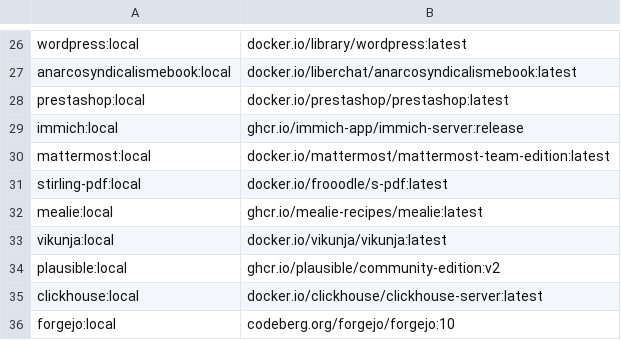
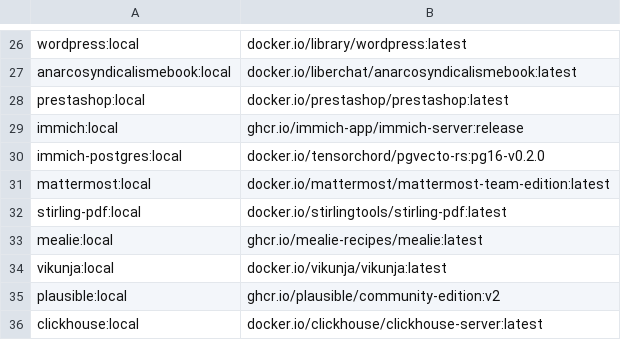
Before and after one commit to Dockan-Conteneurisation-libre/Dockan-store, a TSV file: scripts/image-sources.tsv, drawn as a sheet; only a part is shown, gaps mark what is left out; the shorter side is filled out with more unchanged rows.

Commit message:
fix(templates): fix volume paths, env vars, and images across new apps
- discourse: /var/www/discourse -> /bitnami/discourse (bonne mountpoint)
- stirling-pdf: tessdata /usr/share/tesseract-ocr/5/tessdata -> /usr/share/tessdata + image frooodle -> stirlingtools
- immich: supprimer service microservices obsolète, utiliser tensorchord/pgvecto-rs postgres
- vikunja: VIKUNJA_SERVICE_JWTSECRET -> VIKUNJA_SERVICE_SECRET (déprécié)
- plausible: ajout commande migration DB (createdb + migrate)
- forgejo: ajout USER_UID/USER_GID + FORGEJO__server vars
- prestashop: ajout ADMIN_MAIL + ADMIN_PASSWD

```diff
--- a/scripts/image-sources.tsv
+++ b/scripts/image-sources.tsv
@@ -29,4 +29,5 @@ prestashop:local	docker.io/prestashop/prestashop:latest
 immich:local	ghcr.io/immich-app/immich-server:release
+immich-postgres:local	docker.io/tensorchord/pgvecto-rs:pg16-v0.2.0
 mattermost:local	docker.io/mattermost/mattermost-team-edition:latest
-stirling-pdf:local	docker.io/frooodle/s-pdf:latest
+stirling-pdf:local	docker.io/stirlingtools/stirling-pdf:latest
 mealie:local	ghcr.io/mealie-recipes/mealie:latest
```
Also changed, not shown: 8 other files.
